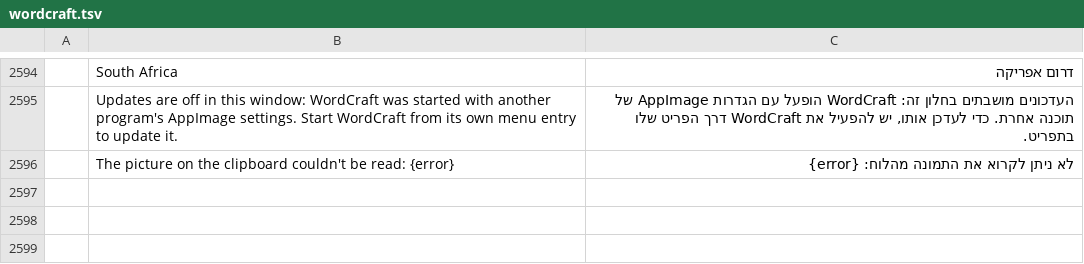
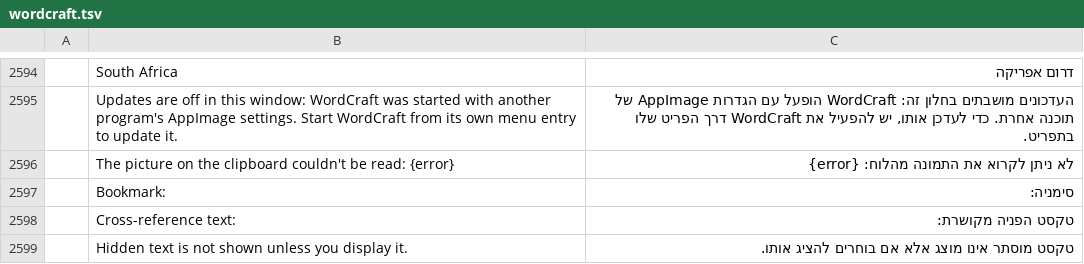
Before and after one commit to nocturney/craft-i18n, a TSV file: locales/he/wordcraft.tsv, drawn as a sheet; only a part is shown, gaps mark what is left out; the diff names each change by its address in the sheet, - before the commit and + after, or states it on an @@ line.

```diff
--- a/locales/he/wordcraft.tsv
+++ b/locales/he/wordcraft.tsv
+row 2597:  | Bookmark: | סימניה:
+row 2598:  | Cross-reference text: | טקסט הפניה מקושרת:
+row 2599:  | Hidden text is not shown unless you display it. | טקסט מוסתר אינו מוצג אלא אם בוחרים להציג אותו.
```
Also changed, not shown: 1 other file.
